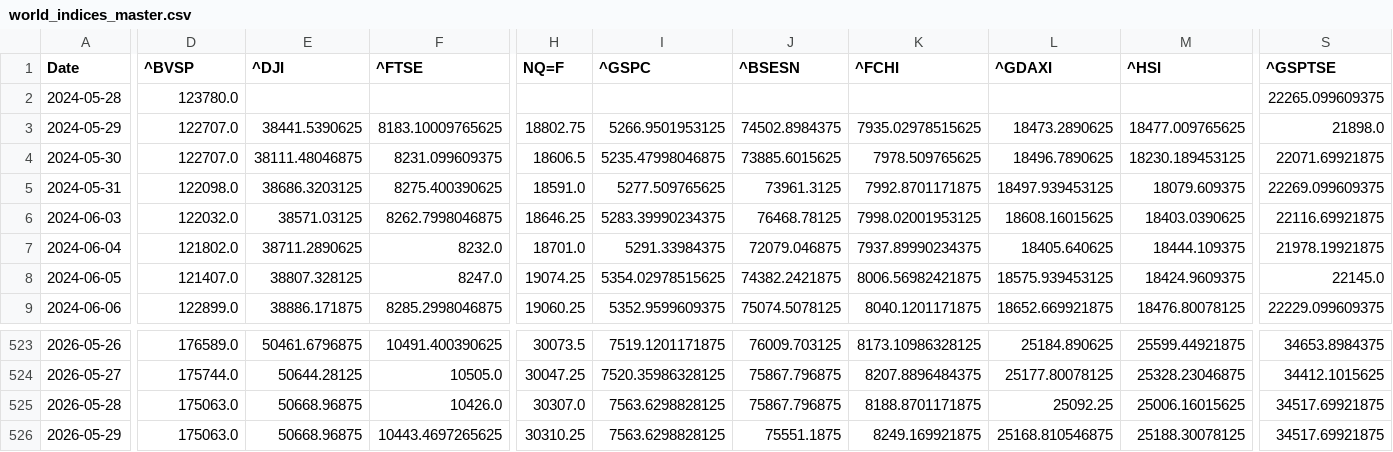
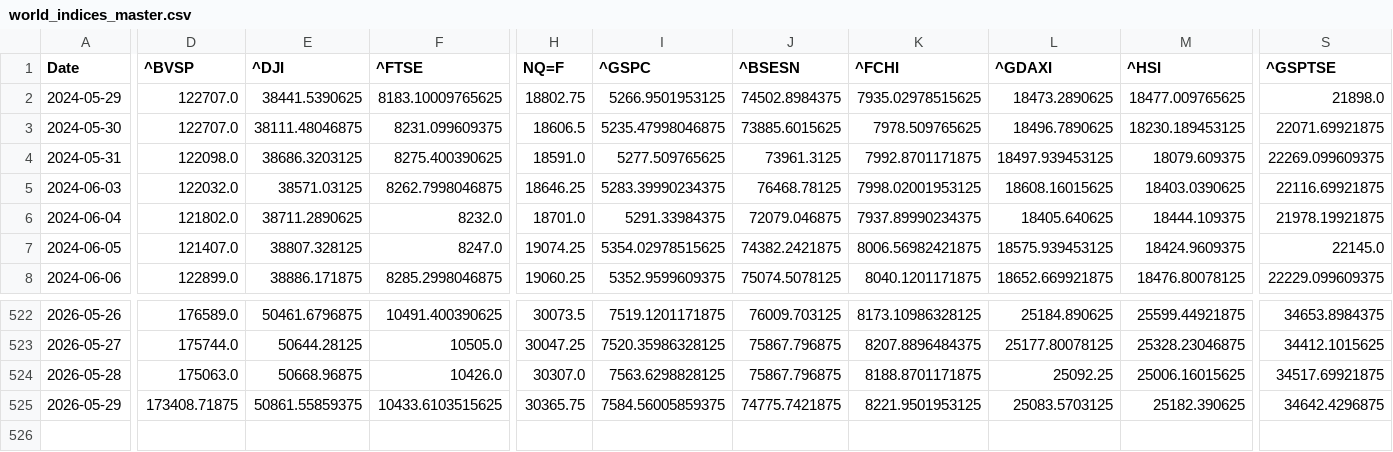
Before and after one commit to rhtjn3-sketch/Stock-Analysis, a CSV file: world_indices_master.csv, drawn as a sheet; only a part is shown, gaps mark what is left out; removed rows and columns are numbered as before the commit, all else as after; rows hold the shown columns only; the diff covers the shown part only; the diff names each change by its address in the sheet, - before the commit and + after, or states it on an @@ line.

Commit message:
Automated Market Data Update

```diff
--- a/world_indices_master.csv
+++ b/world_indices_master.csv
-row 2: 2024-05-28 | 123780.0 |  |  |  |  |  |  |  |  | 22265.099609375
-D525 (^BVSP): 175063.0
+D525 (^BVSP): 173408.71875
-E525 (^DJI): 50668.96875
+E525 (^DJI): 50861.55859375
-F525 (^FTSE): 10443.4697265625
+F525 (^FTSE): 10433.6103515625
-H525 (NQ=F): 30310.25
+H525 (NQ=F): 30365.75
-I525 (^GSPC): 7563.6298828125
+I525 (^GSPC): 7584.56005859375
-J525 (^BSESN): 75551.1875
+J525 (^BSESN): 74775.7421875
-K525 (^FCHI): 8249.169921875
+K525 (^FCHI): 8221.9501953125
-L525 (^GDAXI): 25168.810546875
+L525 (^GDAXI): 25083.5703125
-M525 (^HSI): 25188.30078125
+M525 (^HSI): 25182.390625
-S525 (^GSPTSE): 34517.69921875
+S525 (^GSPTSE): 34642.4296875
```
Also changed, not shown: 3 edited cells elsewhere in this file, macro_master.csv, nifty_indices_master.csv, 4 other files.
